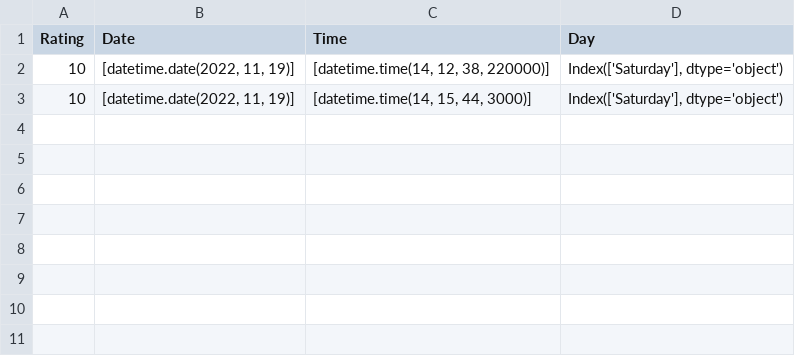
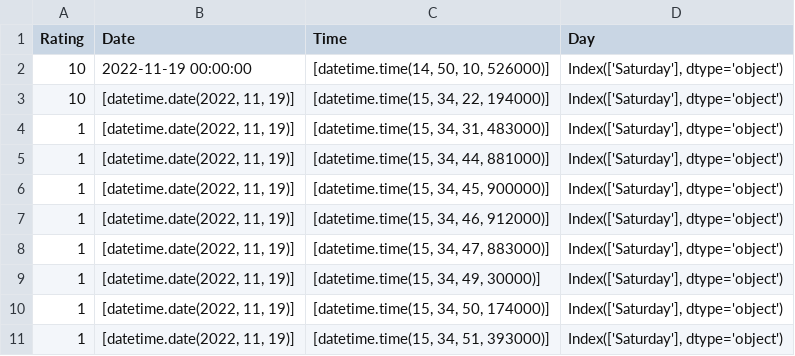
Before and after one commit to MasonJarCat/RNG-bot, a CSV file: Bot/dataU.csv, drawn as a sheet.

```diff
--- a/Bot/dataU.csv
+++ b/Bot/dataU.csv
@@ -1,3 +1,11 @@
 Rating,Date,Time,Day
-10,"[datetime.date(2022, 11, 19)]","[datetime.time(14, 12, 38, 220000)]","Index(['Saturday'], dtype='object')"
-10,"[datetime.date(2022, 11, 19)]","[datetime.time(14, 15, 44, 3000)]","Index(['Saturday'], dtype='object')"
+10,2022-11-19 00:00:00,"[datetime.time(14, 50, 10, 526000)]","Index(['Saturday'], dtype='object')"
+10,"[datetime.date(2022, 11, 19)]","[datetime.time(15, 34, 22, 194000)]","Index(['Saturday'], dtype='object')"
+1,"[datetime.date(2022, 11, 19)]","[datetime.time(15, 34, 31, 483000)]","Index(['Saturday'], dtype='object')"
+1,"[datetime.date(2022, 11, 19)]","[datetime.time(15, 34, 44, 881000)]","Index(['Saturday'], dtype='object')"
+1,"[datetime.date(2022, 11, 19)]","[datetime.time(15, 34, 45, 900000)]","Index(['Saturday'], dtype='object')"
+1,"[datetime.date(2022, 11, 19)]","[datetime.time(15, 34, 46, 912000)]","Index(['Saturday'], dtype='object')"
+1,"[datetime.date(2022, 11, 19)]","[datetime.time(15, 34, 47, 883000)]","Index(['Saturday'], dtype='object')"
+1,"[datetime.date(2022, 11, 19)]","[datetime.time(15, 34, 49, 30000)]","Index(['Saturday'], dtype='object')"
+1,"[datetime.date(2022, 11, 19)]","[datetime.time(15, 34, 50, 174000)]","Index(['Saturday'], dtype='object')"
+1,"[datetime.date(2022, 11, 19)]","[datetime.time(15, 34, 51, 393000)]","Index(['Saturday'], dtype='object')"
```
Also changed, not shown: Bot/dataH.csv, 1 other file.
